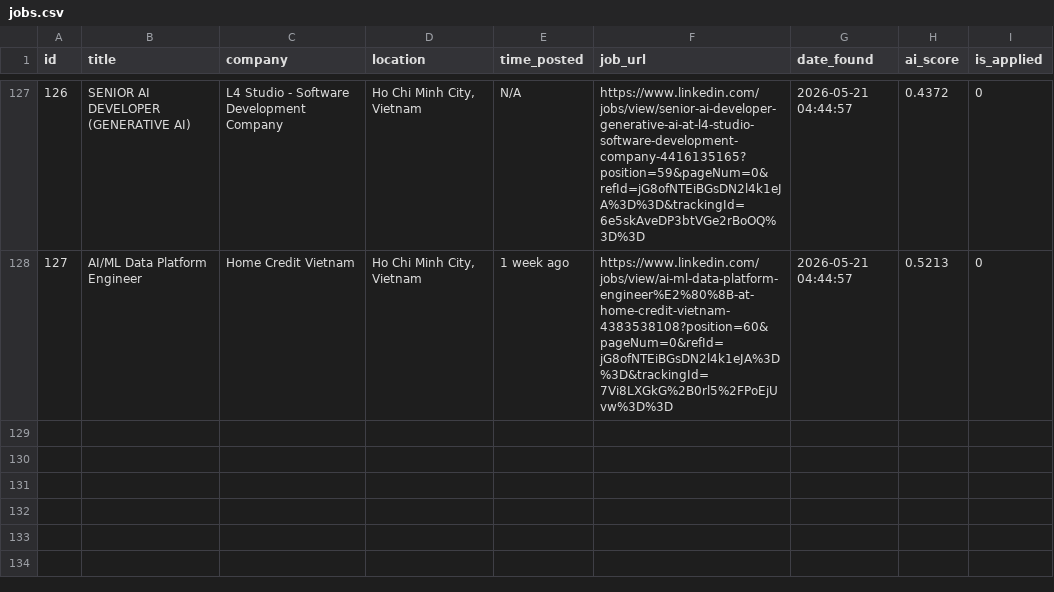
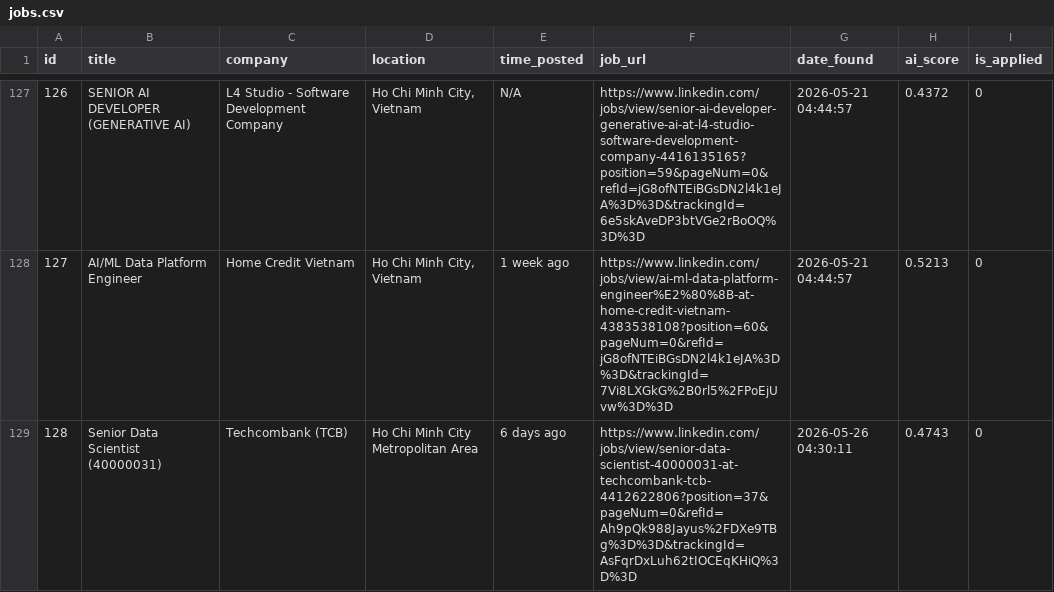
Before and after one commit to trunnguyen/Personal-Project, a CSV file: autonomous_job_finder/data/jobs.csv, drawn as a sheet; only a part is shown, gaps mark what is left out; the diff names each change by its address in the sheet, - before the commit and + after, or states it on an @@ line.

```diff
--- a/autonomous_job_finder/data/jobs.csv
+++ b/autonomous_job_finder/data/jobs.csv
+row 129: 128 | Senior Data Scientist (40000031) | Techcombank (TCB) | Ho Chi Minh City Metropolitan Area | 6 days ago | https://www.linkedin.com/jobs/view/senior-data-scientist-40000031-at-techcombank-tcb-4412622806?position=37&pageNum=0&refId=Ah9pQk988Jayus%2FDXe9TBg%3D%3D&trackingId=AsFqrDxLuh62tIOCEqKHiQ%3D%3D | 2026-05-26 04:30:11 | 0.4743 | 0
```
Also changed, not shown: 2 other files.
